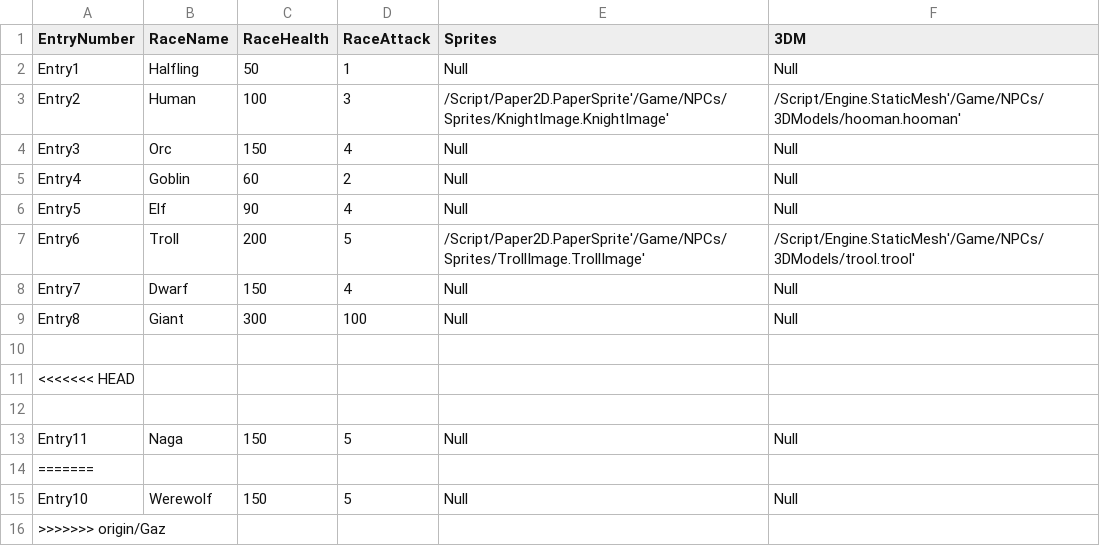
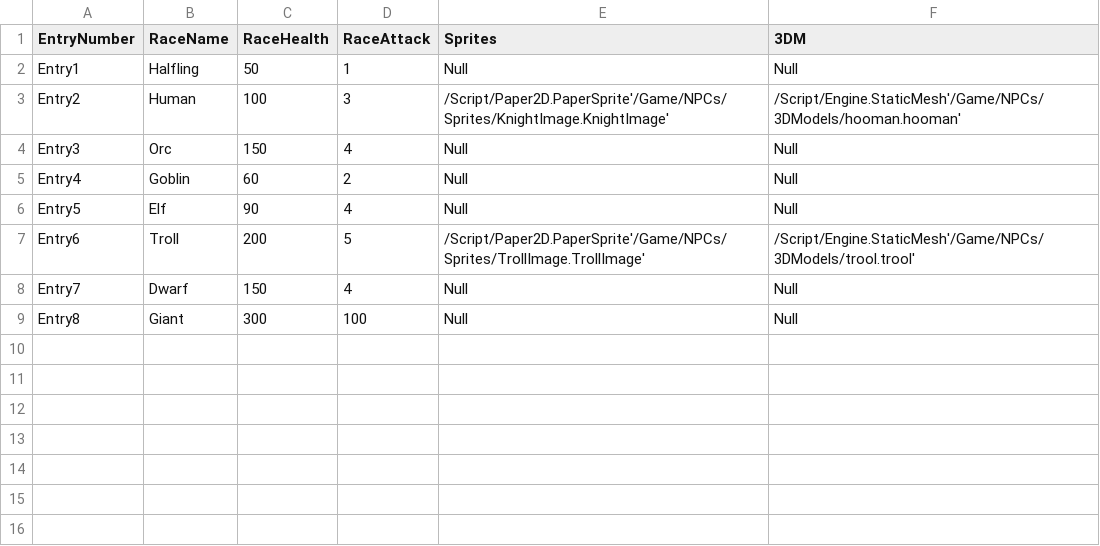
Before and after one commit to IanNua/FantasyDatabase, a CSV file: Content/NPCs/DataBaseLocation/FantasyRacesData(in).csv, drawn as a sheet; the diff names each change by its address in the sheet, - before the commit and + after, or states it on an @@ line.

Commit message:
Update FantasyRacesData(in).csv

```diff
--- a/Content/NPCs/DataBaseLocation/FantasyRacesData(in).csv
+++ b/Content/NPCs/DataBaseLocation/FantasyRacesData(in).csv
-row 10: (empty)
-row 11: <<<<<<< HEAD
-row 12: (empty)
-row 13: Entry11 | Naga | 150 | 5 | Null | Null
-row 14: =======
-row 15: Entry10 | Werewolf | 150 | 5 | Null | Null
-row 16: >>>>>>> origin/Gaz
```
